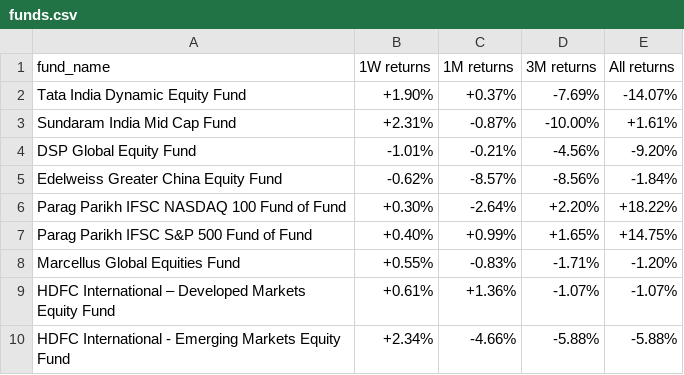
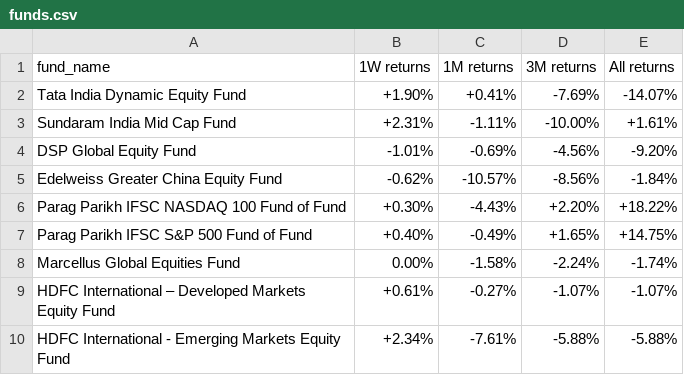
Before and after one commit to ronittripathy2004-lab/gift-tracker, a CSV file: funds.csv, drawn as a sheet.

```diff
--- a/funds.csv
+++ b/funds.csv
@@ -1,10 +1,10 @@
 fund_name,1W returns,1M returns,3M returns,All returns
-Tata India Dynamic Equity Fund,+1.90%,+0.37%,-7.69%,-14.07%
-Sundaram India Mid Cap Fund,+2.31%,-0.87%,-10.00%,+1.61%
-DSP Global Equity Fund,-1.01%,-0.21%,-4.56%,-9.20%
-Edelweiss Greater China Equity Fund,-0.62%,-8.57%,-8.56%,-1.84%
-Parag Parikh IFSC NASDAQ 100 Fund of Fund,+0.30%,-2.64%,+2.20%,+18.22%
-Parag Parikh IFSC S&P 500 Fund of Fund,+0.40%,+0.99%,+1.65%,+14.75%
-Marcellus Global Equities Fund,+0.55%,-0.83%,-1.71%,-1.20%
-HDFC International – Developed Markets Equity Fund,+0.61%,+1.36%,-1.07%,-1.07%
-HDFC International - Emerging Markets Equity Fund,+2.34%,-4.66%,-5.88%,-5.88%
+Tata India Dynamic Equity Fund,+1.90%,+0.41%,-7.69%,-14.07%
+Sundaram India Mid Cap Fund,+2.31%,-1.11%,-10.00%,+1.61%
+DSP Global Equity Fund,-1.01%,-0.69%,-4.56%,-9.20%
+Edelweiss Greater China Equity Fund,-0.62%,-10.57%,-8.56%,-1.84%
+Parag Parikh IFSC NASDAQ 100 Fund of Fund,+0.30%,-4.43%,+2.20%,+18.22%
+Parag Parikh IFSC S&P 500 Fund of Fund,+0.40%,-0.49%,+1.65%,+14.75%
+Marcellus Global Equities Fund,0.00%,-1.58%,-2.24%,-1.74%
+HDFC International – Developed Markets Equity Fund,+0.61%,-0.27%,-1.07%,-1.07%
+HDFC International - Emerging Markets Equity Fund,+2.34%,-7.61%,-5.88%,-5.88%
```
Also changed, not shown: funds_raw.csv, 1 other file.
